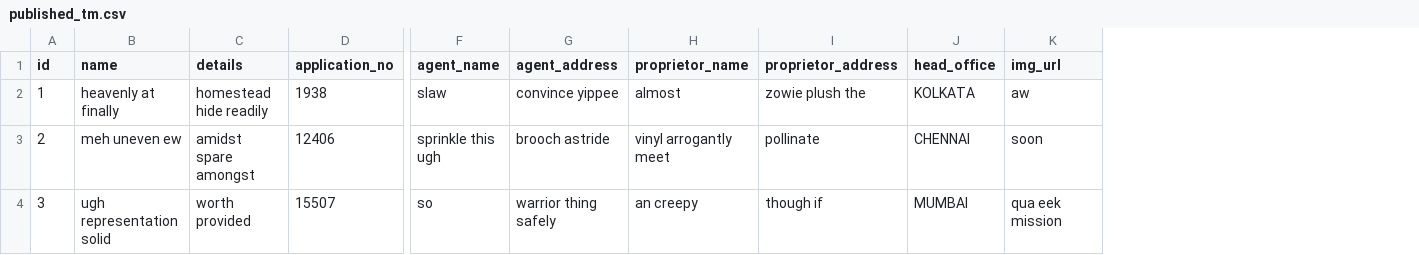
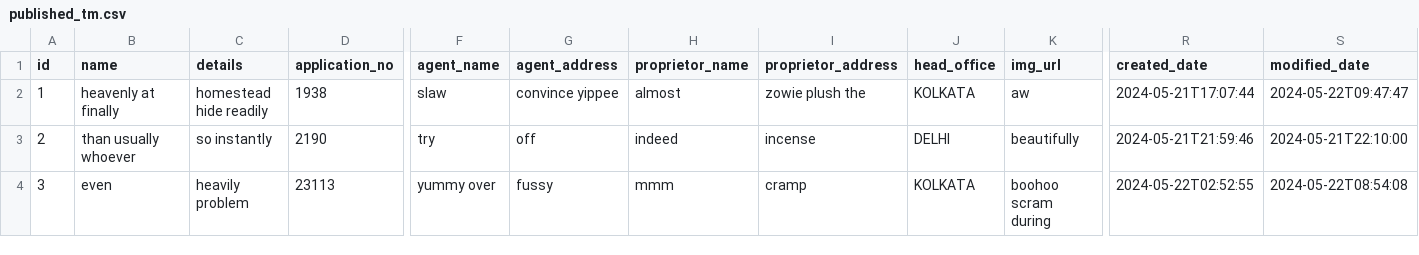
Before and after one commit to ishanbassi/tmadmin, a CSV file: src/main/resources/config/liquibase/fake-data/published_tm.csv, drawn as a sheet; only a part is shown, gaps mark what is left out; the diff covers the shown part only; the diff names each change by its address in the sheet, - before the commit and + after, or states it on an @@ line.

Commit message:
createDate and modifiedDate fields added

```diff
--- a/src/main/resources/config/liquibase/fake-data/published_tm.csv
+++ b/src/main/resources/config/liquibase/fake-data/published_tm.csv
+column R (created_date), rows 2-4: 2024-05-21T17:07:44 | 2024-05-21T21:59:46 | 2024-05-22T02:52:55
+column S (modified_date), rows 2-4: 2024-05-22T09:47:47 | 2024-05-21T22:10:00 | 2024-05-22T08:54:08
-B3 (name): meh uneven ew
+B3 (name): than usually whoever
-C3 (details): amidst spare amongst
+C3 (details): so instantly
-D3 (application_no): 12406
+D3 (application_no): 2190
-F3 (agent_name): sprinkle this ugh
+F3 (agent_name): try
-G3 (agent_address): brooch astride
+G3 (agent_address): off
-H3 (proprietor_name): vinyl arrogantly meet
+H3 (proprietor_name): indeed
-I3 (proprietor_address): pollinate
+I3 (proprietor_address): incense
-J3 (head_office): CHENNAI
+J3 (head_office): DELHI
-K3 (img_url): soon
+K3 (img_url): beautifully
-B4 (name): ugh representation solid
+B4 (name): even
-C4 (details): worth provided
+C4 (details): heavily problem
-D4 (application_no): 15507
+D4 (application_no): 23113
-F4 (agent_name): so
+F4 (agent_name): yummy over
-G4 (agent_address): warrior thing safely
+G4 (agent_address): fussy
-H4 (proprietor_name): an creepy
+H4 (proprietor_name): mmm
-I4 (proprietor_address): though if
+I4 (proprietor_address): cramp
-J4 (head_office): MUMBAI
+J4 (head_office): KOLKATA
-K4 (img_url): qua eek mission
+K4 (img_url): boohoo scram during
```
Also changed, not shown: 116 edited cells elsewhere in this file, src/main/resources/config/liquibase/fake-data/tm_agent.csv, src/main/resources/config/liquibase/fake-data/trademark.csv, 57 other files.
